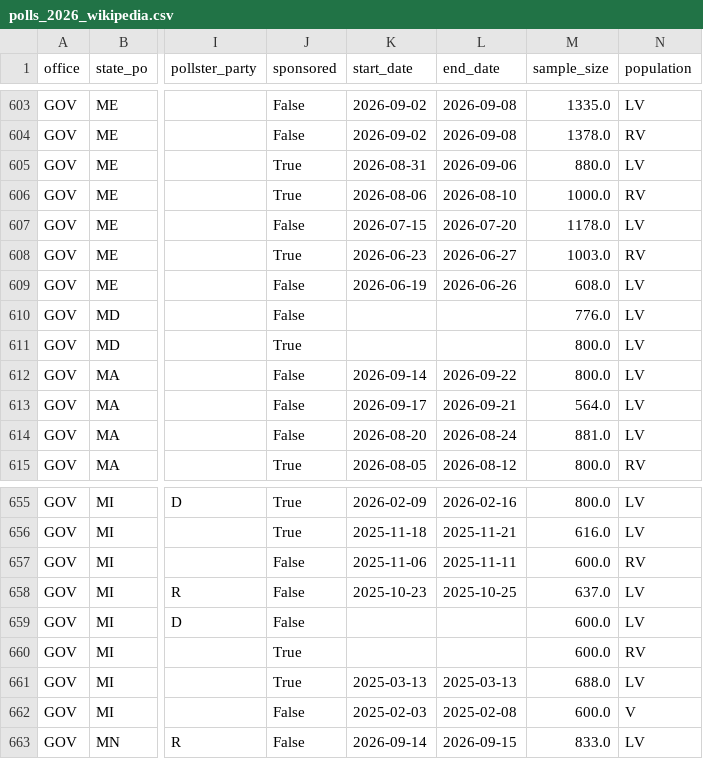
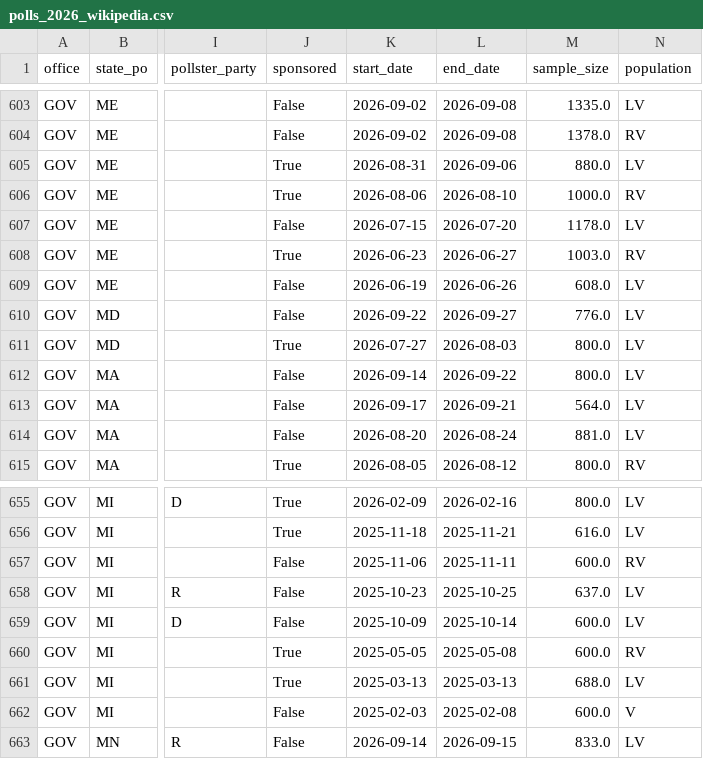
Before and after one commit to kurtawirth/whoshowsup, a CSV file: data/processed/polls_2026_wikipedia.csv, drawn as a sheet; only a part is shown, gaps mark what is left out; the diff names each change by its address in the sheet, - before the commit and + after, or states it on an @@ line.

```diff
--- a/data/processed/polls_2026_wikipedia.csv
+++ b/data/processed/polls_2026_wikipedia.csv
-K610 (start_date): (empty)
+K610 (start_date): 2026-09-22
-L610 (end_date): (empty)
+L610 (end_date): 2026-09-27
-K611 (start_date): (empty)
+K611 (start_date): 2026-07-27
-L611 (end_date): (empty)
+L611 (end_date): 2026-08-03
-K659 (start_date): (empty)
+K659 (start_date): 2025-10-09
-L659 (end_date): (empty)
+L659 (end_date): 2025-10-14
-K660 (start_date): (empty)
+K660 (start_date): 2025-05-05
-L660 (end_date): (empty)
+L660 (end_date): 2025-05-08
```
Also changed, not shown: data/processed/polls_2026_races.csv, midterms_2026/outputs/history/2026-10-07/polls.csv, 14 other files.
